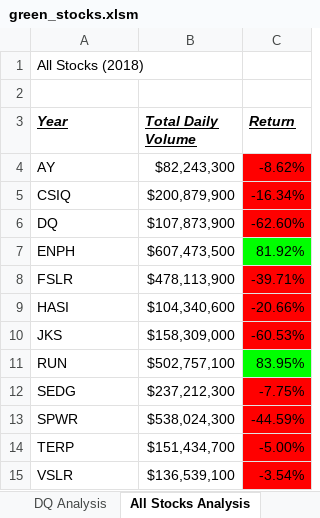
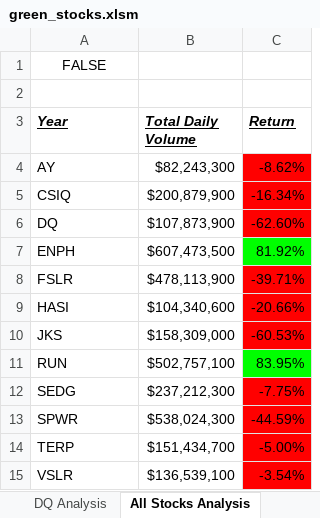
Before and after one commit to ncraw4d/stock-analysis, an Excel workbook: green_stocks.xlsm, sheet All Stocks Analysis, drawn as a sheet; values as stored, in another font and other column widths than the file's, no borders; charts and pictures not drawn; the diff names each change by its address in the sheet, - before the commit and + after, or states it on an @@ line.

Commit message:
Add files via upload

```diff
--- a/green_stocks.xlsm (sheet All Stocks Analysis)
+++ b/green_stocks.xlsm (sheet All Stocks Analysis)
-A1 (Year): All Stocks (2018)
+A1 (Year): FALSE
-A1 alignment: left
+A1 alignment: center
```
Also changed, not shown: charts or pictures.
